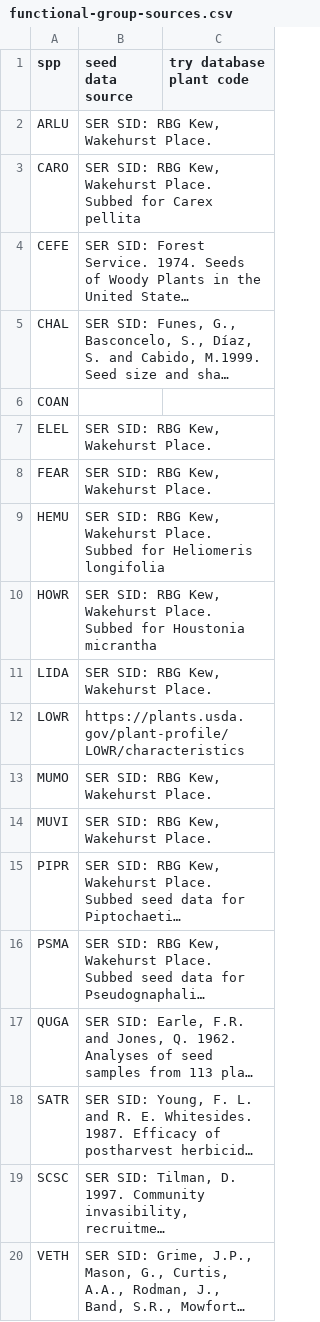
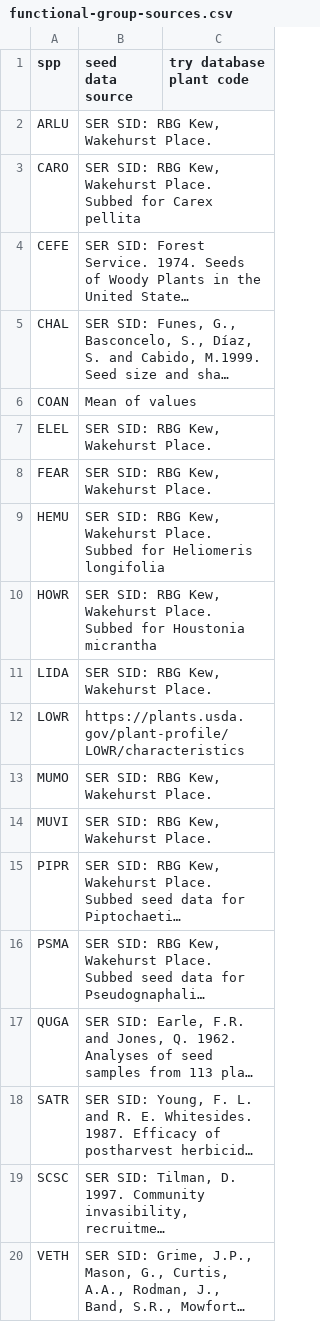
Before and after one commit to ianwinick/FunEco_CommEcologyPaper, a CSV file: data/functional-group-sources.csv, drawn as a sheet; long unchanged cells end in …; the diff names each change by its address in the sheet, - before the commit and + after, or states it on an @@ line.

Commit message:
Update functional-group-sources.csv

```diff
--- a/data/functional-group-sources.csv
+++ b/data/functional-group-sources.csv
-B6 (seed data source): (empty)
+B6 (seed data source): Mean of values
```
